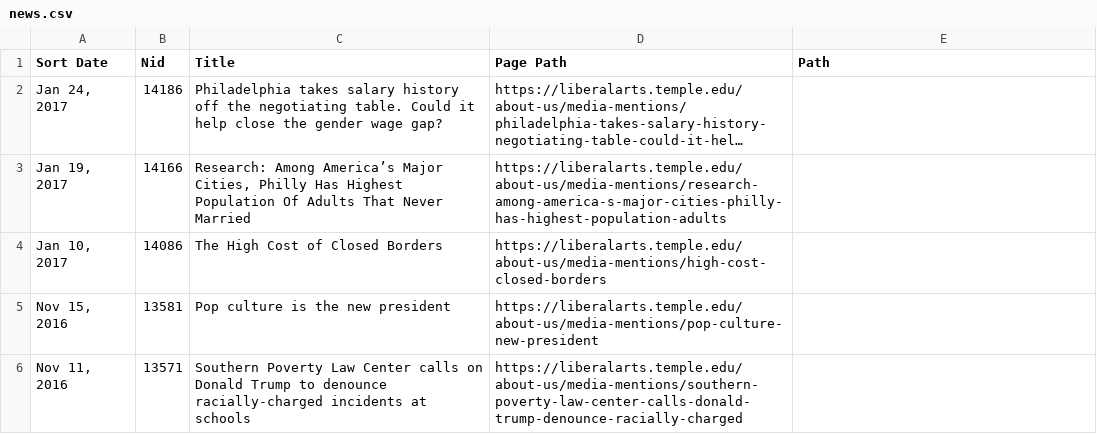
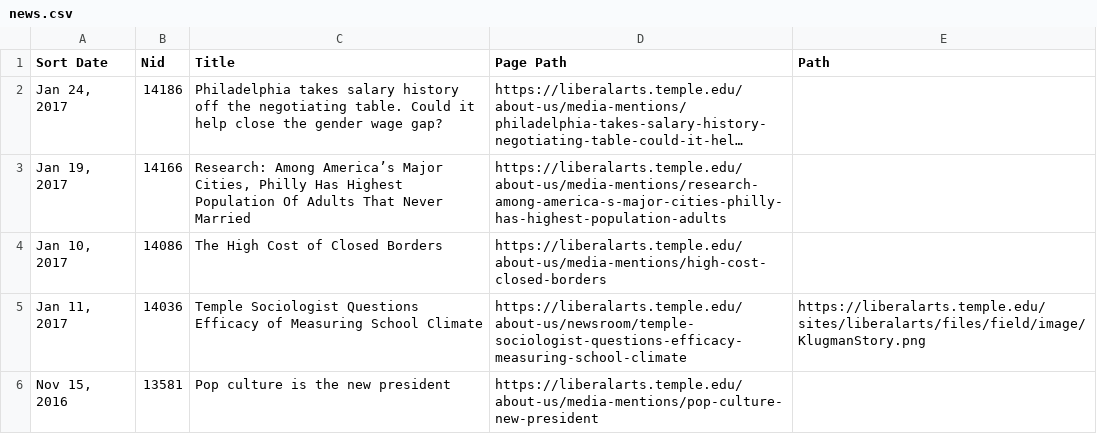
Before and after one commit to TULiberalArts/Sociology, a CSV file: _data/news.csv, drawn as a sheet; long unchanged cells end in ….

```diff
--- a/_data/news.csv
+++ b/_data/news.csv
@@ -4,3 +4,3 @@
 "Jan 10, 2017","14086","The High Cost of Closed Borders","https://liberalarts.temple.edu/about-us/media-mentions/high-cost-closed-borders",""
+"Jan 11, 2017","14036","Temple Sociologist Questions Efficacy of Measuring School Climate","https://liberalarts.temple.edu/about-us/newsroom/temple-sociologist-questions-efficacy-measuring-school-climate","https://liberalarts.temple.edu/sites/liberalarts/files/field/image/KlugmanStory.png"
 "Nov 15, 2016","13581","Pop culture is the new president","https://liberalarts.temple.edu/about-us/media-mentions/pop-culture-new-president",""
-"Nov 11, 2016","13571","Southern Poverty Law Center calls on Donald Trump to denounce racially-charged incidents at schools","https://liberalarts.temple.edu/about-us/media-mentions/southern-poverty-law-center-calls-donald-trump-denounce-racially-charged",""
```
Also changed, not shown: 1 other file.
